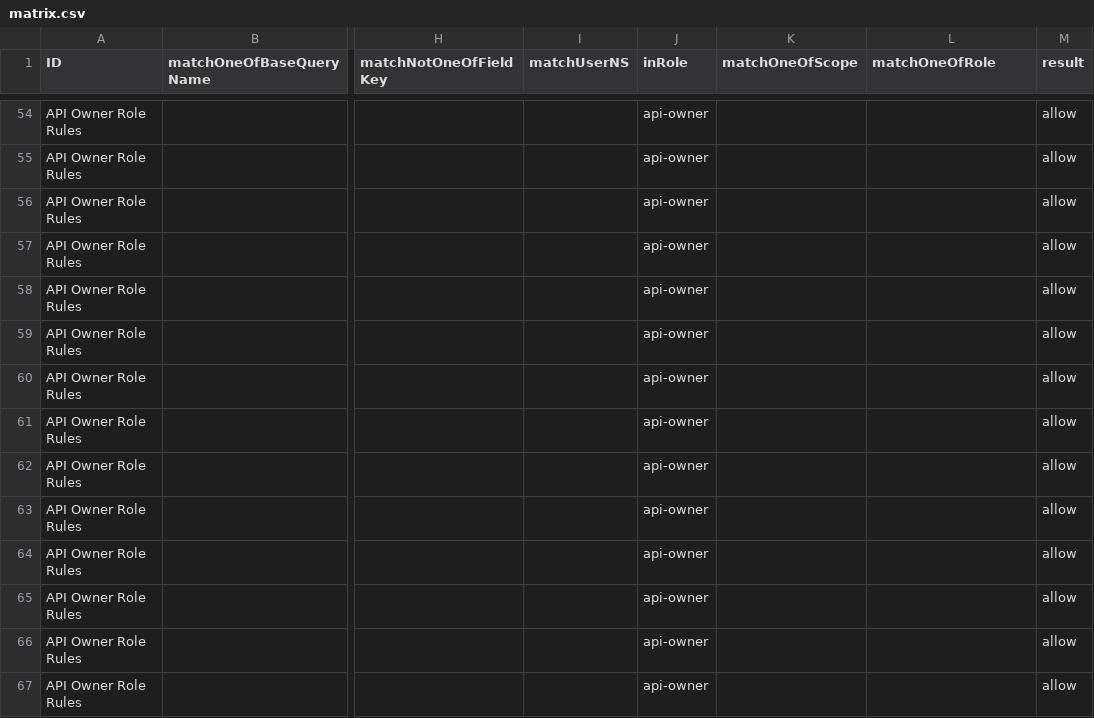
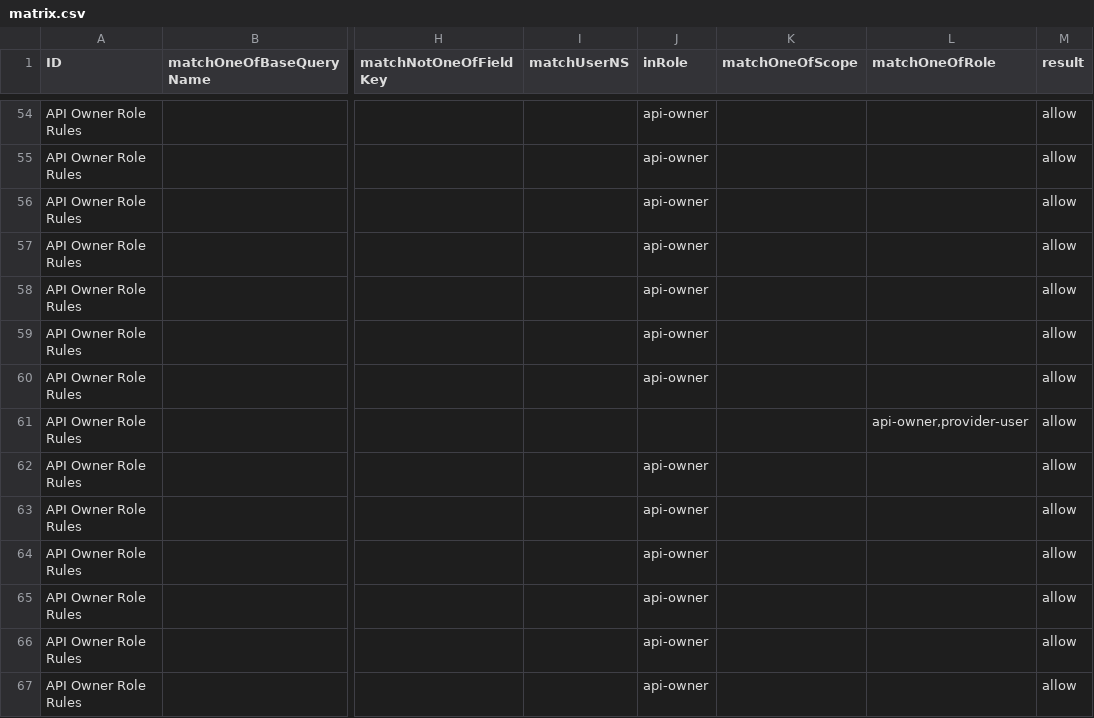
Before and after one commit to bcgov/api-services-portal, a CSV file: src/authz/matrix.csv, drawn as a sheet; only a part is shown, gaps mark what is left out; the diff names each change by its address in the sheet, - before the commit and + after, or states it on an @@ line.

Commit message:
upd matrix

```diff
--- a/src/authz/matrix.csv
+++ b/src/authz/matrix.csv
-J61 (inRole): api-owner
+J61 (inRole): (empty)
-L61 (matchOneOfRole): (empty)
+L61 (matchOneOfRole): api-owner,provider-user
```
